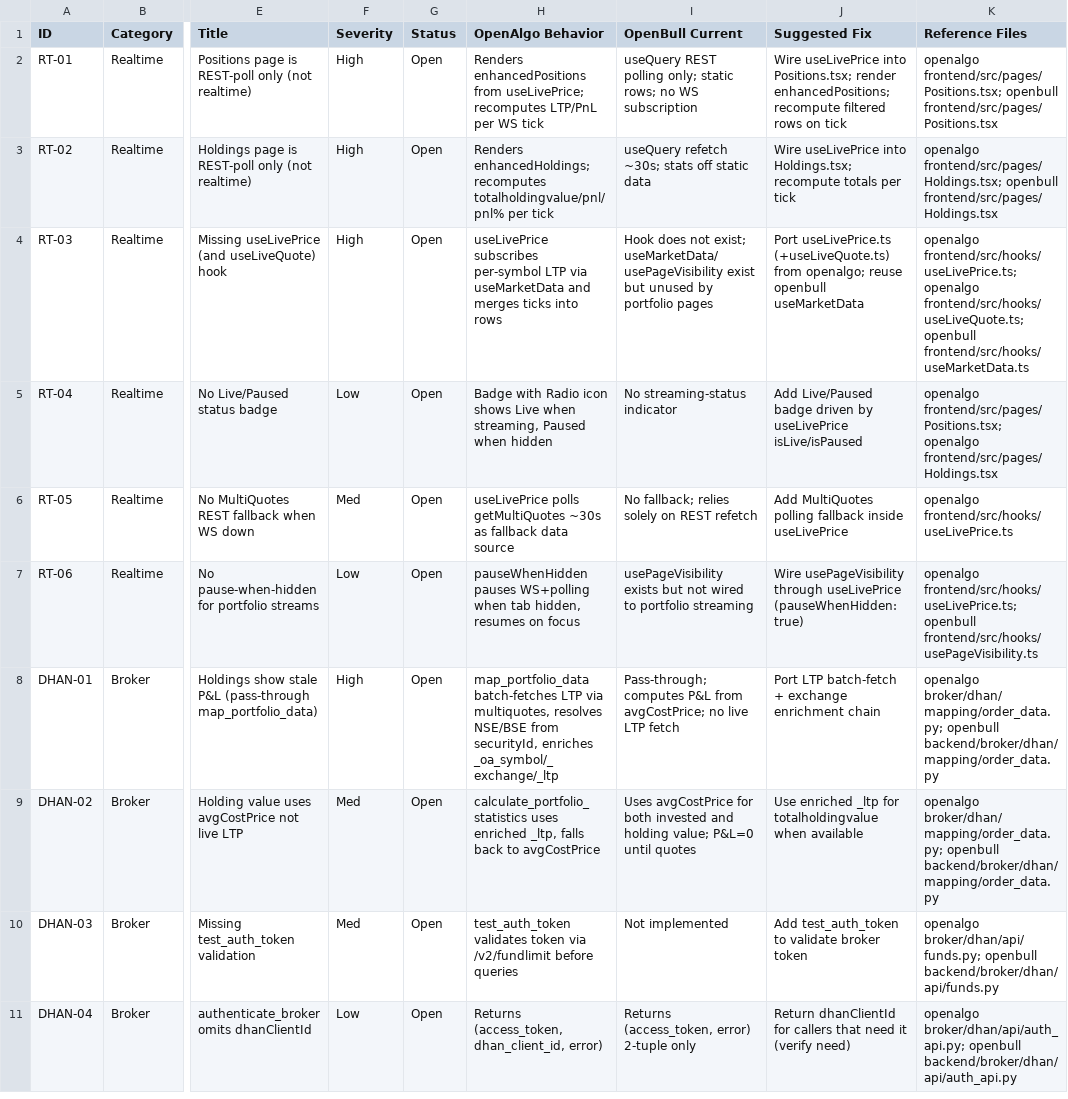
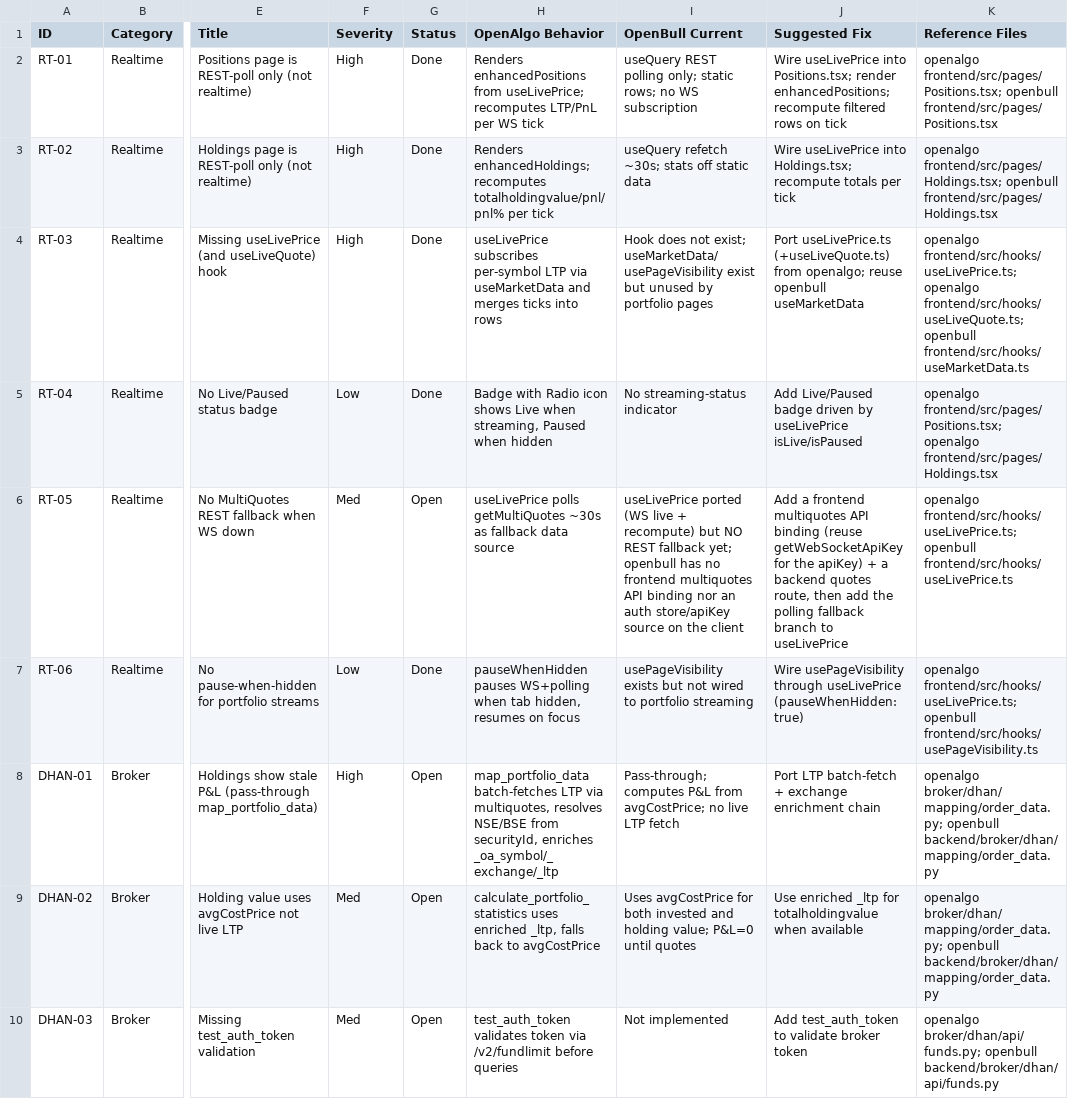
Before and after one commit to marketcalls/openbull, a CSV file: docs/audit/openalgo-parity-tracker.csv, drawn as a sheet; only a part is shown, gaps mark what is left out; the shorter side is filled out with more unchanged rows; the diff names each change by its address in the sheet, - before the commit and + after, or states it on an @@ line.

```diff
--- a/docs/audit/openalgo-parity-tracker.csv
+++ b/docs/audit/openalgo-parity-tracker.csv
-G2:G5 (Status): Open
+G2:G5 (Status): Done
-I6 (OpenBull Current): No fallback; relies solely on REST refetch
+I6 (OpenBull Current): useLivePrice ported (WS live + recompute) but NO REST fallback yet; openbull has no frontend multiquotes API binding nor an auth store/apiKey source on the client
-J6 (Suggested Fix): Add MultiQuotes polling fallback inside useLivePrice
+J6 (Suggested Fix): Add a frontend multiquotes API binding (reuse getWebSocketApiKey for the apiKey) + a backend quotes route, then add the polling fallback branch to useLivePrice
-K6 (Reference Files): openalgo frontend/src/hooks/useLivePrice.ts
+K6 (Reference Files): openalgo frontend/src/hooks/useLivePrice.ts; openbull frontend/src/hooks/useLivePrice.ts
-G7 (Status): Open
+G7 (Status): Done
```
Also changed, not shown: 3 other files.
